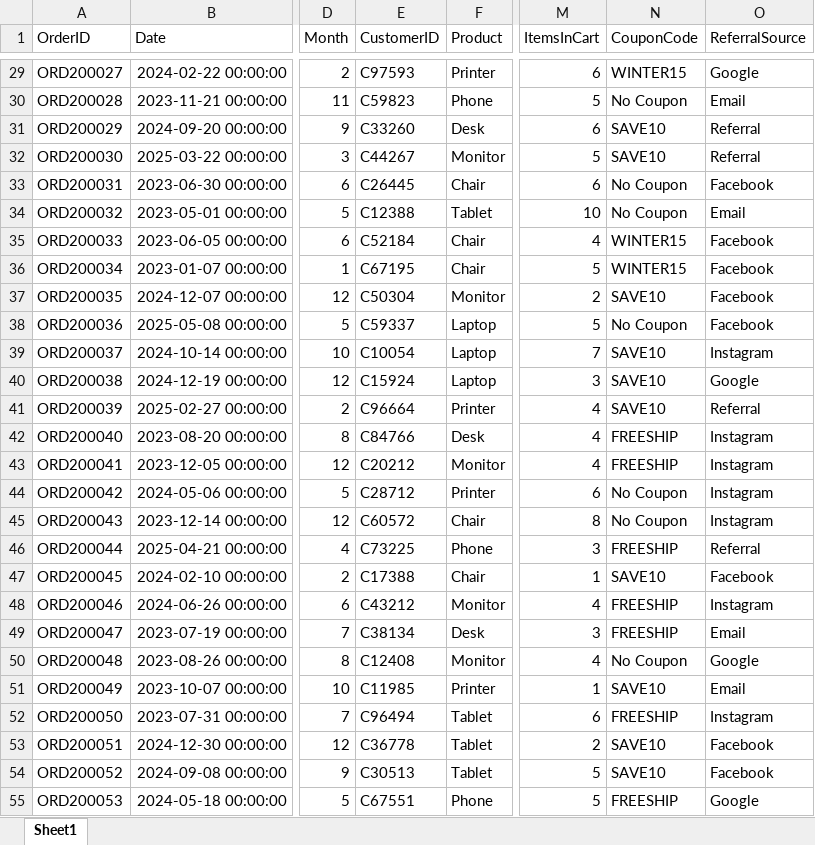
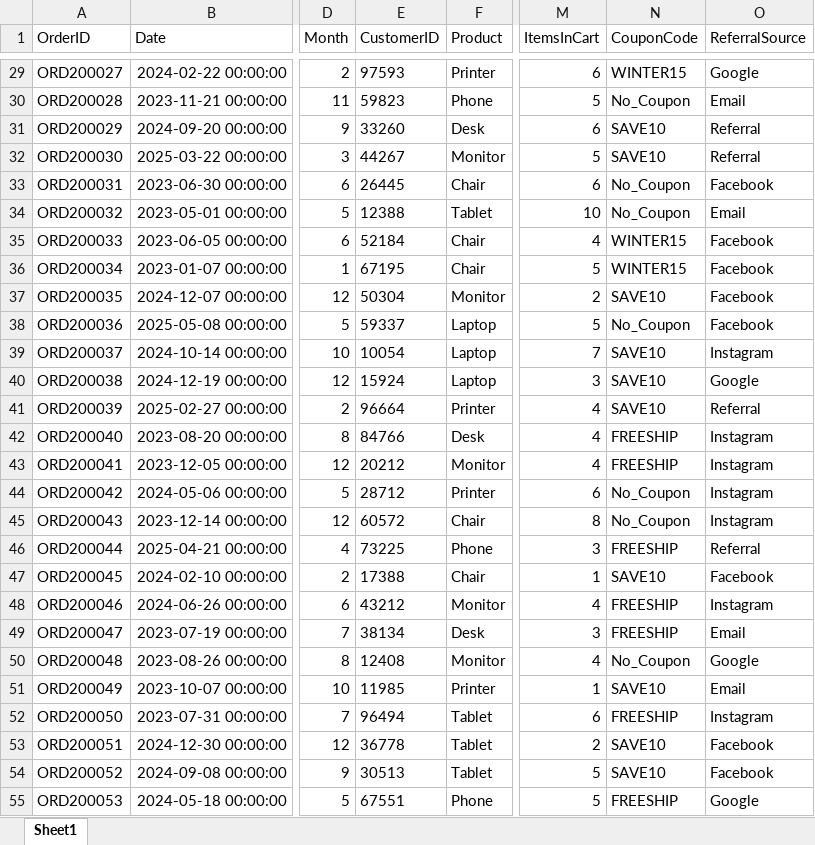
Before and after one commit to UnknownUser7717/DecodeLabs-internship, an Excel workbook: cleaned_dataset.xlsx, sheet Sheet1, drawn as a sheet; only a part is shown, gaps mark what is left out; values as stored, in another font and other column widths than the file's, no borders; the diff covers the shown part only; the diff names each change by its address in the sheet, - before the commit and + after, or states it on an @@ line.

```diff
--- a/cleaned_dataset.xlsx (sheet Sheet1)
+++ b/cleaned_dataset.xlsx (sheet Sheet1)
-E29 (CustomerID): C97593
+E29 (CustomerID): 97593
-E30 (CustomerID): C59823
+E30 (CustomerID): 59823
-N30 (CouponCode): No Coupon
+N30 (CouponCode): No_Coupon
-E31 (CustomerID): C33260
+E31 (CustomerID): 33260
-E32 (CustomerID): C44267
+E32 (CustomerID): 44267
-E33 (CustomerID): C26445
+E33 (CustomerID): 26445
-N33:N34 (CouponCode): No Coupon
+N33:N34 (CouponCode): No_Coupon
-E34 (CustomerID): C12388
+E34 (CustomerID): 12388
-E35 (CustomerID): C52184
+E35 (CustomerID): 52184
-E36 (CustomerID): C67195
+E36 (CustomerID): 67195
-E37 (CustomerID): C50304
+E37 (CustomerID): 50304
-E38 (CustomerID): C59337
+E38 (CustomerID): 59337
-N38 (CouponCode): No Coupon
+N38 (CouponCode): No_Coupon
-E39 (CustomerID): C10054
+E39 (CustomerID): 10054
-E40 (CustomerID): C15924
+E40 (CustomerID): 15924
-E41 (CustomerID): C96664
+E41 (CustomerID): 96664
-E42 (CustomerID): C84766
+E42 (CustomerID): 84766
-E43 (CustomerID): C20212
+E43 (CustomerID): 20212
-E44 (CustomerID): C28712
+E44 (CustomerID): 28712
-N44:N45 (CouponCode): No Coupon
+N44:N45 (CouponCode): No_Coupon
-E45 (CustomerID): C60572
+E45 (CustomerID): 60572
-E46 (CustomerID): C73225
+E46 (CustomerID): 73225
-E47 (CustomerID): C17388
+E47 (CustomerID): 17388
-E48 (CustomerID): C43212
+E48 (CustomerID): 43212
-E49 (CustomerID): C38134
+E49 (CustomerID): 38134
-E50 (CustomerID): C12408
+E50 (CustomerID): 12408
-N50 (CouponCode): No Coupon
+N50 (CouponCode): No_Coupon
-E51 (CustomerID): C11985
+E51 (CustomerID): 11985
-E52 (CustomerID): C96494
+E52 (CustomerID): 96494
-E53 (CustomerID): C36778
+E53 (CustomerID): 36778
-E54 (CustomerID): C30513
+E54 (CustomerID): 30513
-E55 (CustomerID): C67551
+E55 (CustomerID): 67551
```
Also changed, not shown: 1475 edited cells elsewhere in this sheet, 2 other files.
